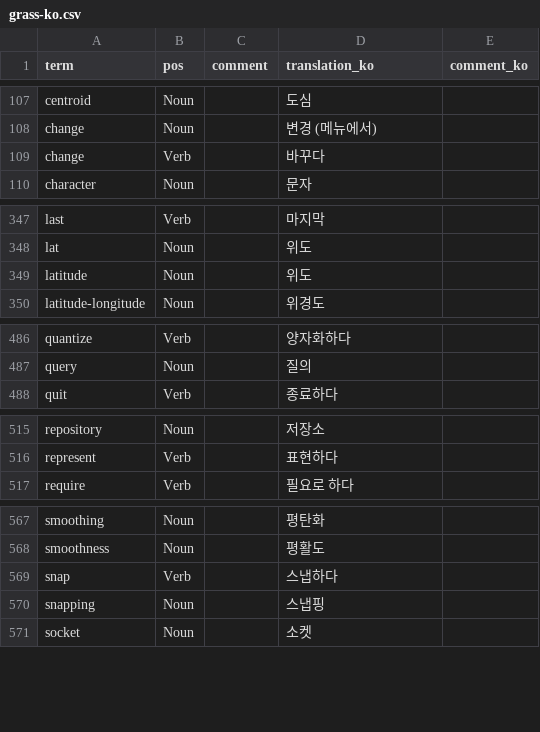
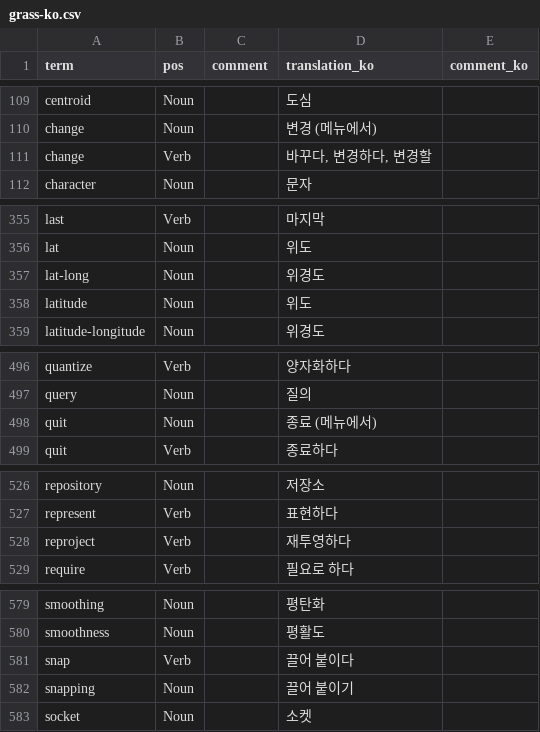
Before and after one commit to HuidaeCho/grass-ko, a CSV file: grass-ko.csv, drawn as a sheet; only a part is shown, gaps mark what is left out; the diff covers the shown part only.

Commit message:
More translations

```diff
--- a/grass-ko.csv
+++ b/grass-ko.csv
@@ -108,3 +110,3 @@ centroid,Noun,,도심,
 change,Noun,,변경 (메뉴에서),
-change,Verb,,바꾸다,
+change,Verb,,"바꾸다, 변경하다, 변경할",
 character,Noun,,문자,
@@ -348,2 +356,3 @@ last,Verb,,마지막,
 lat,Noun,,위도,
+lat-long,Noun,,위경도,
 latitude,Noun,,위도,
@@ -487,2 +497,3 @@ quantize,Verb,,양자화하다,
 query,Noun,,질의,
+quit,Noun,,종료 (메뉴에서),
 quit,Verb,,종료하다,
@@ -516,2 +527,3 @@ repository,Noun,,저장소,
 represent,Verb,,표현하다,
+reproject,Verb,,재투영하다,
 require,Verb,,필요로 하다,
@@ -568,4 +580,4 @@ smoothing,Noun,,평탄화,
 smoothness,Noun,,평활도,
-snap,Verb,,스냅하다,
-snapping,Noun,,스냅핑,
+snap,Verb,,끌어 붙이다,
+snapping,Noun,,끌어 붙이기,
 socket,Noun,,소켓,
```
Also changed, not shown: 12 added rows and 8 edited cells elsewhere in this file.
